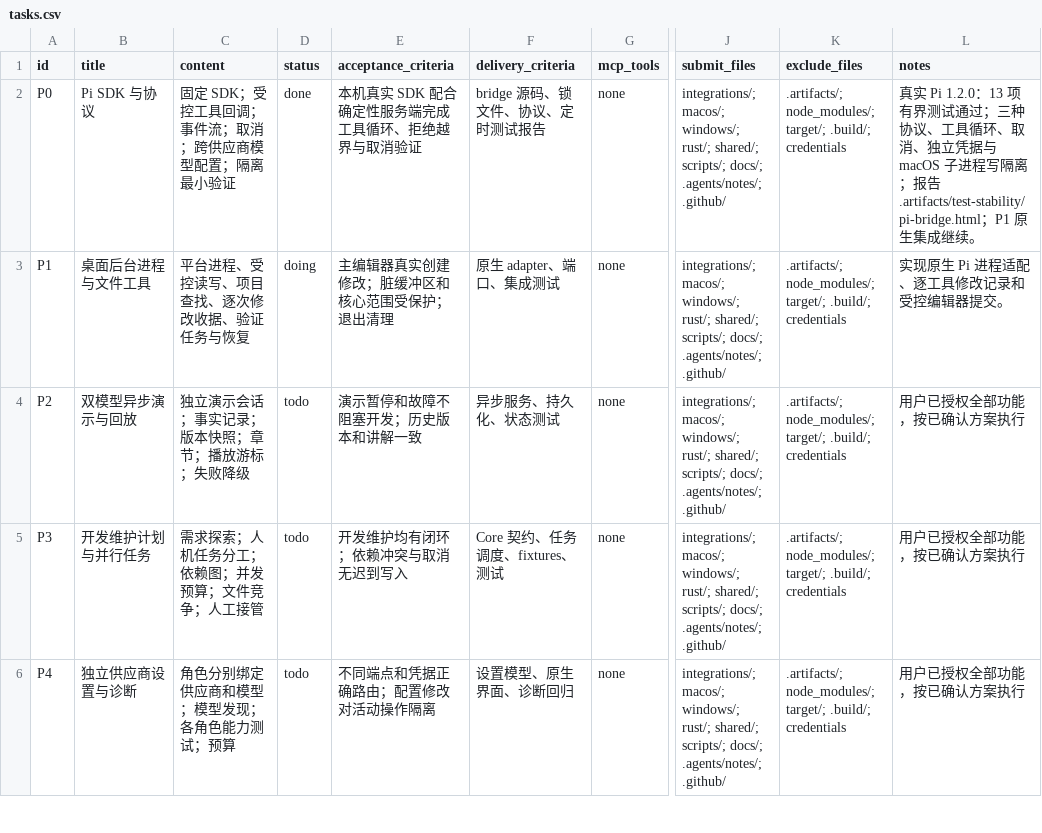
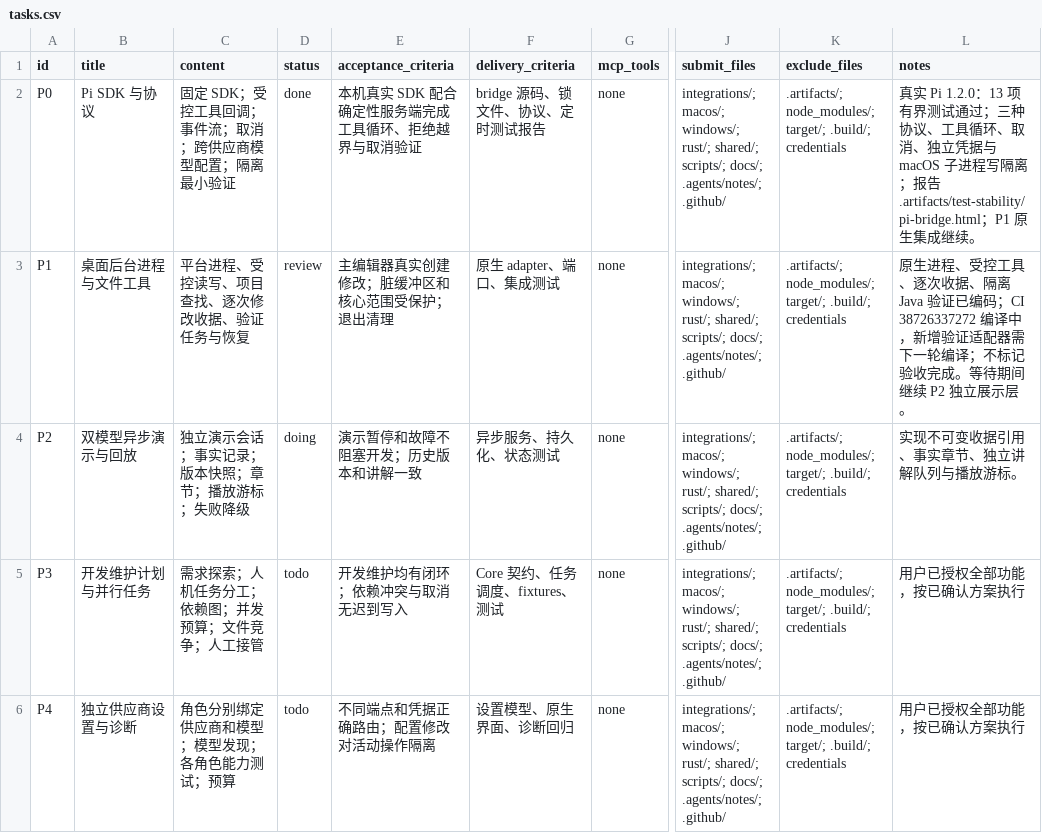
Before and after one commit to laopodingzimeng/Lithe-IDEA, a CSV file: docs/development/pi-collaboration/tasks.csv, drawn as a sheet; only a part is shown, gaps mark what is left out; the diff names each change by its address in the sheet, - before the commit and + after, or states it on an @@ line.

Commit message:
feat(collaboration): add independent narration, versioned replay and isolated verification

```diff
--- a/docs/development/pi-collaboration/tasks.csv
+++ b/docs/development/pi-collaboration/tasks.csv
-D3 (status): doing
+D3 (status): review
-L3 (notes): 实现原生 Pi 进程适配、逐工具修改记录和受控编辑器提交。
+L3 (notes): 原生进程、受控工具、逐次收据、隔离 Java 验证已编码；CI 38726337272 编译中，新增验证适配器需下一轮编译；不标记验收完成。等待期间继续 P2 独立展示层。
-D4 (status): todo
+D4 (status): doing
-L4 (notes): 用户已授权全部功能，按已确认方案执行
+L4 (notes): 实现不可变收据引用、事实章节、独立讲解队列与播放游标。
```
Also changed, not shown: 32 other files.
